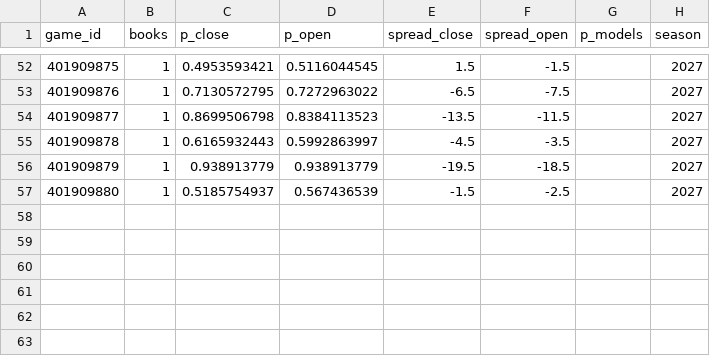
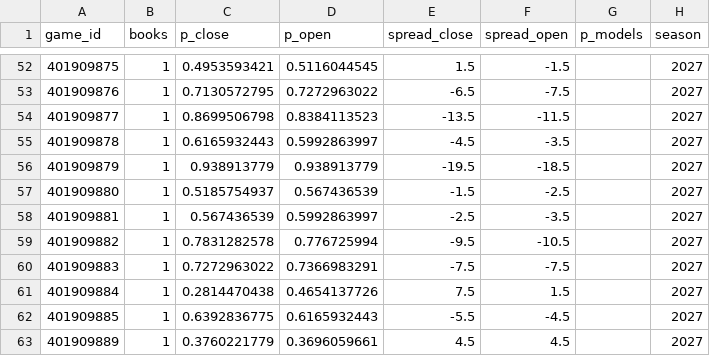
Before and after one commit to martinez-hub/nbaPredicts, a CSV file: data/odds/2027.csv, drawn as a sheet; only a part is shown, gaps mark what is left out; the diff names each change by its address in the sheet, - before the commit and + after, or states it on an @@ line.

```diff
--- a/data/odds/2027.csv
+++ b/data/odds/2027.csv
+row 58: 401909881 | 1 | 0.567436539 | 0.5992863997 | -2.5 | -3.5 |  | 2027
+row 59: 401909882 | 1 | 0.7831282578 | 0.776725994 | -9.5 | -10.5 |  | 2027
+row 60: 401909883 | 1 | 0.7272963022 | 0.7366983291 | -7.5 | -7.5 |  | 2027
+row 61: 401909884 | 1 | 0.2814470438 | 0.4654137726 | 7.5 | 1.5 |  | 2027
+row 62: 401909885 | 1 | 0.6392836775 | 0.6165932443 | -5.5 | -4.5 |  | 2027
+row 63: 401909889 | 1 | 0.3760221779 | 0.3696059661 | 4.5 | 4.5 |  | 2027
```
Also changed, not shown: data/games/2027.csv, data/player_predictions/2027.csv, 6 other files.
